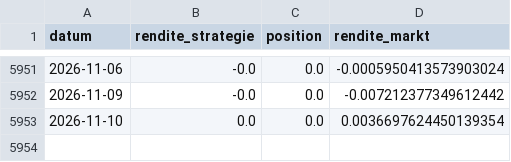
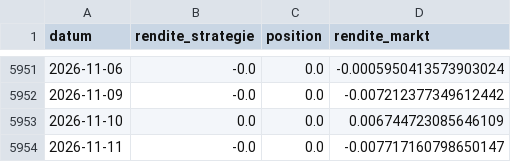
Before and after one commit to Darios-CK/quant-assistance, a CSV file: reports/auto/backtest_ezb_eurusd.csv, drawn as a sheet; only a part is shown, gaps mark what is left out.

```diff
--- a/reports/auto/backtest_ezb_eurusd.csv
+++ b/reports/auto/backtest_ezb_eurusd.csv
@@ -5952,2 +5952,3 @@ datum,rendite_strategie,position,rendite_markt
 2026-11-09,-0.0,0.0,-0.007212377349612442
-2026-11-10,0.0,0.0,0.0036697624450139354
+2026-11-10,0.0,0.0,0.006744723085646109
+2026-11-11,-0.0,0.0,-0.007717160798650147
```
Also changed, not shown: reports/auto/backtest_trend_dax.csv, reports/auto/earnings_dax.csv, 19 other files.
